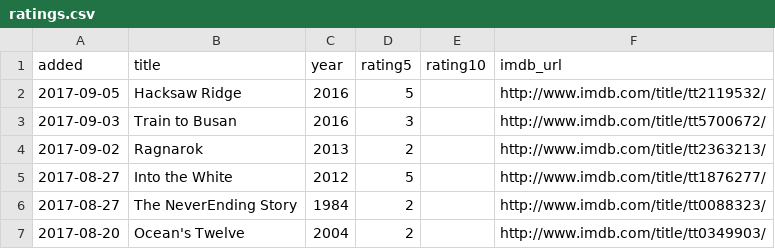
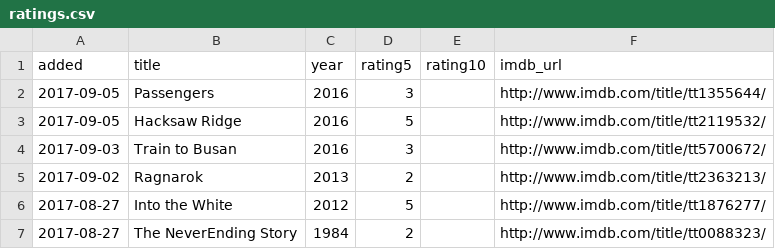
Before and after one commit to matachi/movie-diary, a CSV file: ratings.csv, drawn as a sheet; only a part is shown; the shorter side is filled out with more unchanged rows.

Commit message:
Rate Passengers (2016)

```diff
--- a/ratings.csv
+++ b/ratings.csv
@@ -1,2 +1,3 @@
 added,title,year,rating5,rating10,imdb_url
+"2017-09-05","Passengers","2016","3","","http://www.imdb.com/title/tt1355644/"
 "2017-09-05","Hacksaw Ridge","2016","5","","http://www.imdb.com/title/tt2119532/"
```
Also changed, not shown: 1 other file.
